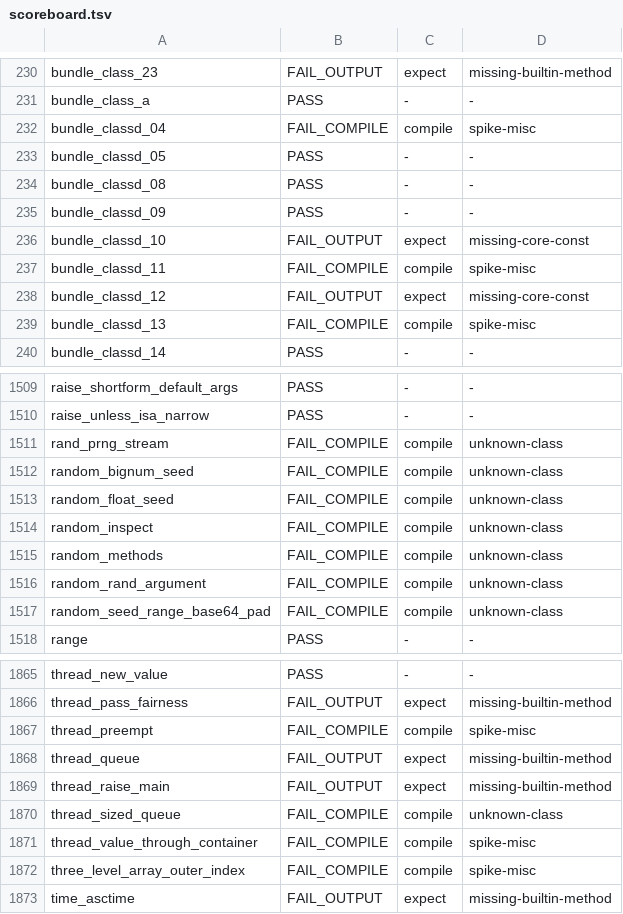
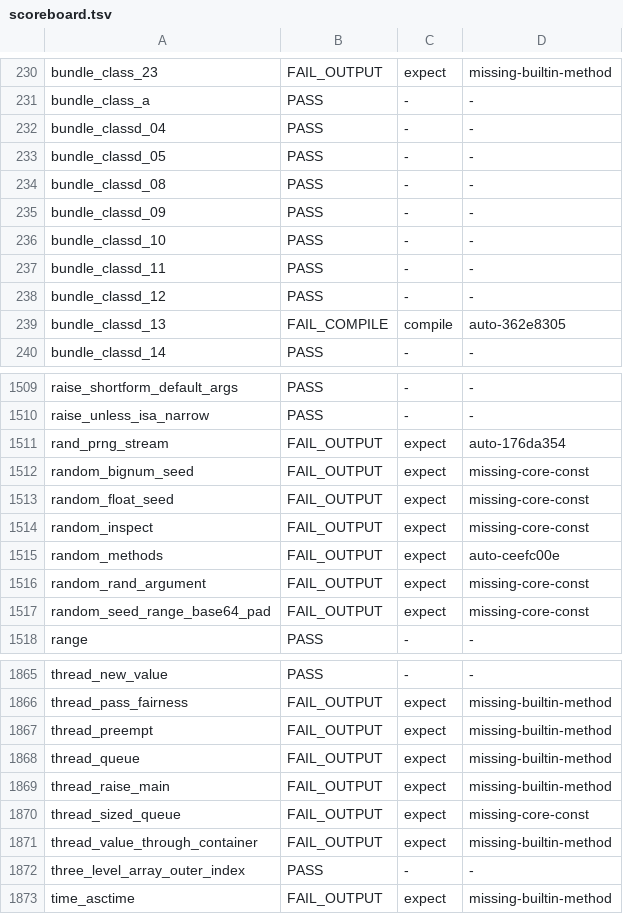
Before and after one commit to ryanseys/zeo, a TSV file: conformance/scoreboard.tsv, drawn as a sheet; only a part is shown, gaps mark what is left out; the diff covers the shown part only.

Commit message:
conformance++

```diff
--- a/conformance/scoreboard.tsv
+++ b/conformance/scoreboard.tsv
@@ -231,3 +231,3 @@ bundle_class_23	FAIL_OUTPUT	expect	missing-builtin-method
 bundle_class_a	PASS	-	-
-bundle_classd_04	FAIL_COMPILE	compile	spike-misc
+bundle_classd_04	PASS	-	-
 bundle_classd_05	PASS	-	-
@@ -235,6 +235,6 @@ bundle_classd_08	PASS	-	-
 bundle_classd_09	PASS	-	-
-bundle_classd_10	FAIL_OUTPUT	expect	missing-core-const
-bundle_classd_11	FAIL_COMPILE	compile	spike-misc
-bundle_classd_12	FAIL_OUTPUT	expect	missing-core-const
-bundle_classd_13	FAIL_COMPILE	compile	spike-misc
+bundle_classd_10	PASS	-	-
+bundle_classd_11	PASS	-	-
+bundle_classd_12	PASS	-	-
+bundle_classd_13	FAIL_COMPILE	compile	auto-362e8305
 bundle_classd_14	PASS	-	-
@@ -1510,9 +1510,9 @@ raise_shortform_default_args	PASS	-	-
 raise_unless_isa_narrow	PASS	-	-
-rand_prng_stream	FAIL_COMPILE	compile	unknown-class
-random_bignum_seed	FAIL_COMPILE	compile	unknown-class
-random_float_seed	FAIL_COMPILE	compile	unknown-class
-random_inspect	FAIL_COMPILE	compile	unknown-class
-random_methods	FAIL_COMPILE	compile	unknown-class
-random_rand_argument	FAIL_COMPILE	compile	unknown-class
-random_seed_range_base64_pad	FAIL_COMPILE	compile	unknown-class
+rand_prng_stream	FAIL_OUTPUT	expect	auto-176da354
+random_bignum_seed	FAIL_OUTPUT	expect	missing-core-const
+random_float_seed	FAIL_OUTPUT	expect	missing-core-const
+random_inspect	FAIL_OUTPUT	expect	missing-core-const
+random_methods	FAIL_OUTPUT	expect	auto-ceefc00e
+random_rand_argument	FAIL_OUTPUT	expect	missing-core-const
+random_seed_range_base64_pad	FAIL_OUTPUT	expect	missing-core-const
 range	PASS	-	-
@@ -1866,8 +1866,8 @@ thread_new_value	PASS	-	-
 thread_pass_fairness	FAIL_OUTPUT	expect	missing-builtin-method
-thread_preempt	FAIL_COMPILE	compile	spike-misc
+thread_preempt	FAIL_OUTPUT	expect	missing-builtin-method
 thread_queue	FAIL_OUTPUT	expect	missing-builtin-method
 thread_raise_main	FAIL_OUTPUT	expect	missing-builtin-method
-thread_sized_queue	FAIL_COMPILE	compile	unknown-class
-thread_value_through_container	FAIL_COMPILE	compile	spike-misc
-three_level_array_outer_index	FAIL_COMPILE	compile	spike-misc
+thread_sized_queue	FAIL_OUTPUT	expect	missing-core-const
+thread_value_through_container	FAIL_OUTPUT	expect	missing-builtin-method
+three_level_array_outer_index	PASS	-	-
 time_asctime	FAIL_OUTPUT	expect	missing-builtin-method
```
Also changed, not shown: 95 edited cells elsewhere in this file, conformance/rubyspec-scoreboard.tsv, 4 other files.
